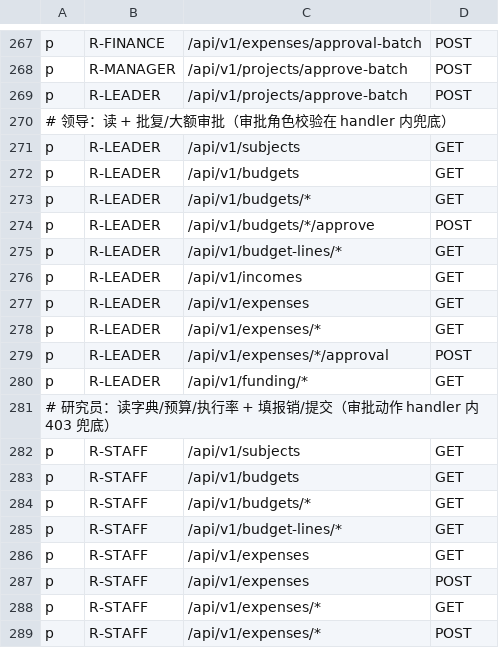
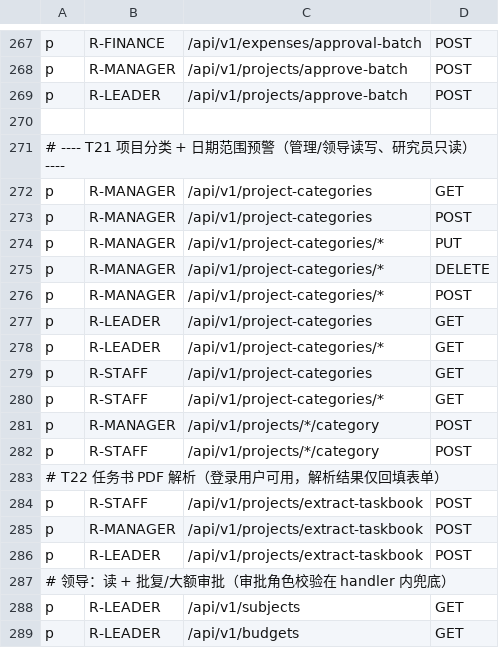
Before and after one commit to jacknjzhou/science-research-project, a CSV file: backend-go/internal/platform/auth/policy.csv, drawn as a sheet; only a part is shown, gaps mark what is left out; the shorter side is filled out with more unchanged rows; the diff names each change by its address in the sheet, - before the commit and + after, or states it on an @@ line.

Commit message:
feat(project): T21 项目分类+日期范围预警 / T22 任务书 PDF 解析
T21：
- migration 000011：E_PROJECT_CATEGORY（中检/结项窗口、mgmt_fee_pct）+
  E_PROJECT.category_id + F_INCOME.mgmt_fee
- GET/POST/PUT/DELETE /project-categories（被引用禁删 40902）、
  POST /projects/:id/category、POST /project-categories/scan-warnings
  （EXECUTING × 窗口前 15 天 → 负责人 MIDCHECK_DUE/CLOSING_DUE 预警，
  未读通知去重，可被 cron 重复调用）
- 认领入账按分类费率自动计管理费（big.Rat 精确计算，amount×pct/100，
  best-effort 不阻断认领），ToAPIIncome 增 mgmt_fee

T22：
- llm.Client.ExtractJSON（通用结构化抽取，json_object 模式）
- POST /projects/extract-taskbook：multipart pdf → ledongthuc/pdf 抽文本 →
  LLM 抽取 {project_name,pi,members,budget_lines,period,confidence}；
  扫描件/LLM 失败/置信度<0.85 降级附 raw_text 提示人工录入，不落库
- 测试：分类 CRUD+引用守卫、扫描触达+幂等去重、管理费 1000×10%=100.00、
  PDF 降级链路（坏 PDF/LLM 超时）

```diff
--- a/backend-go/internal/platform/auth/policy.csv
+++ b/backend-go/internal/platform/auth/policy.csv
+row 270: (empty)
+row 271: # ---- T21 项目分类 + 日期范围预警（管理/领导读写、研究员只读）----
+row 272: p | R-MANAGER | /api/v1/project-categories | GET
+row 273: p | R-MANAGER | /api/v1/project-categories | POST
+row 274: p | R-MANAGER | /api/v1/project-categories/* | PUT
+row 275: p | R-MANAGER | /api/v1/project-categories/* | DELETE
+row 276: p | R-MANAGER | /api/v1/project-categories/* | POST
+row 277: p | R-LEADER | /api/v1/project-categories | GET
+row 278: p | R-LEADER | /api/v1/project-categories/* | GET
+row 279: p | R-STAFF | /api/v1/project-categories | GET
+row 280: p | R-STAFF | /api/v1/project-categories/* | GET
+row 281: p | R-MANAGER | /api/v1/projects/*/category | POST
+row 282: p | R-STAFF | /api/v1/projects/*/category | POST
+row 283: # T22 任务书 PDF 解析（登录用户可用，解析结果仅回填表单）
+row 284: p | R-STAFF | /api/v1/projects/extract-taskbook | POST
+row 285: p | R-MANAGER | /api/v1/projects/extract-taskbook | POST
+row 286: p | R-LEADER | /api/v1/projects/extract-taskbook | POST
```
Also changed, not shown: 24 other files.
